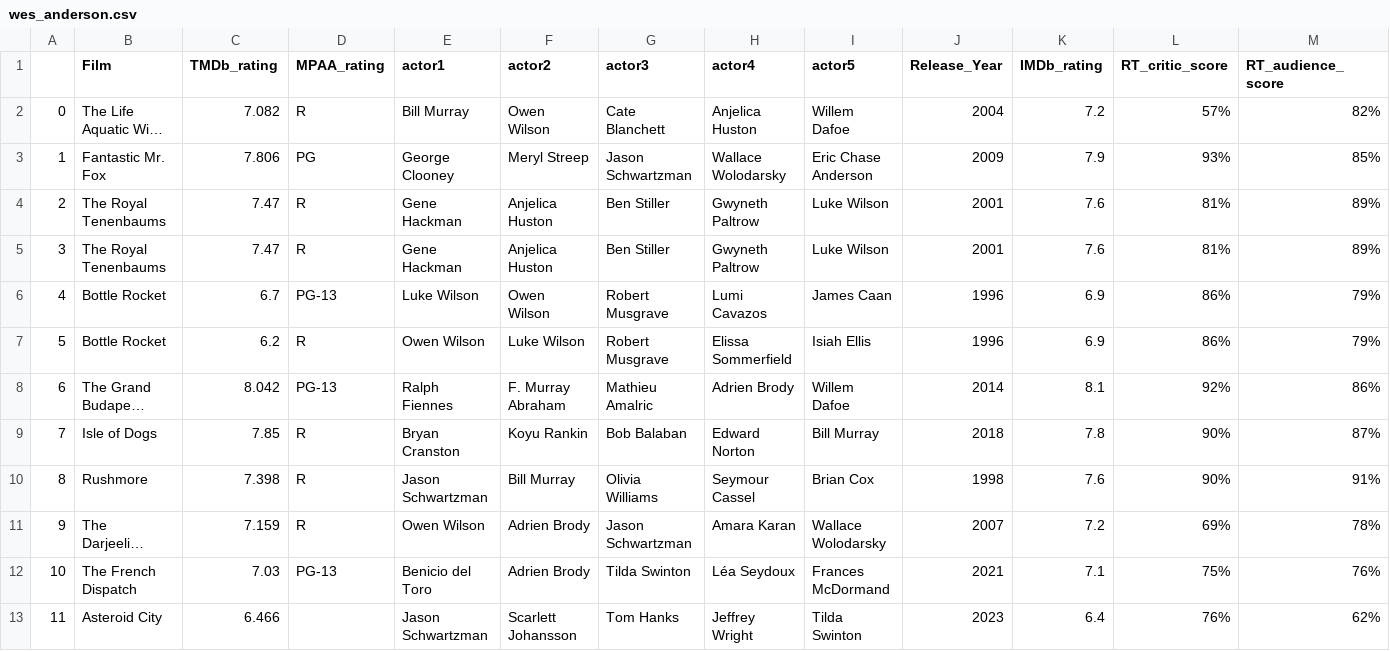
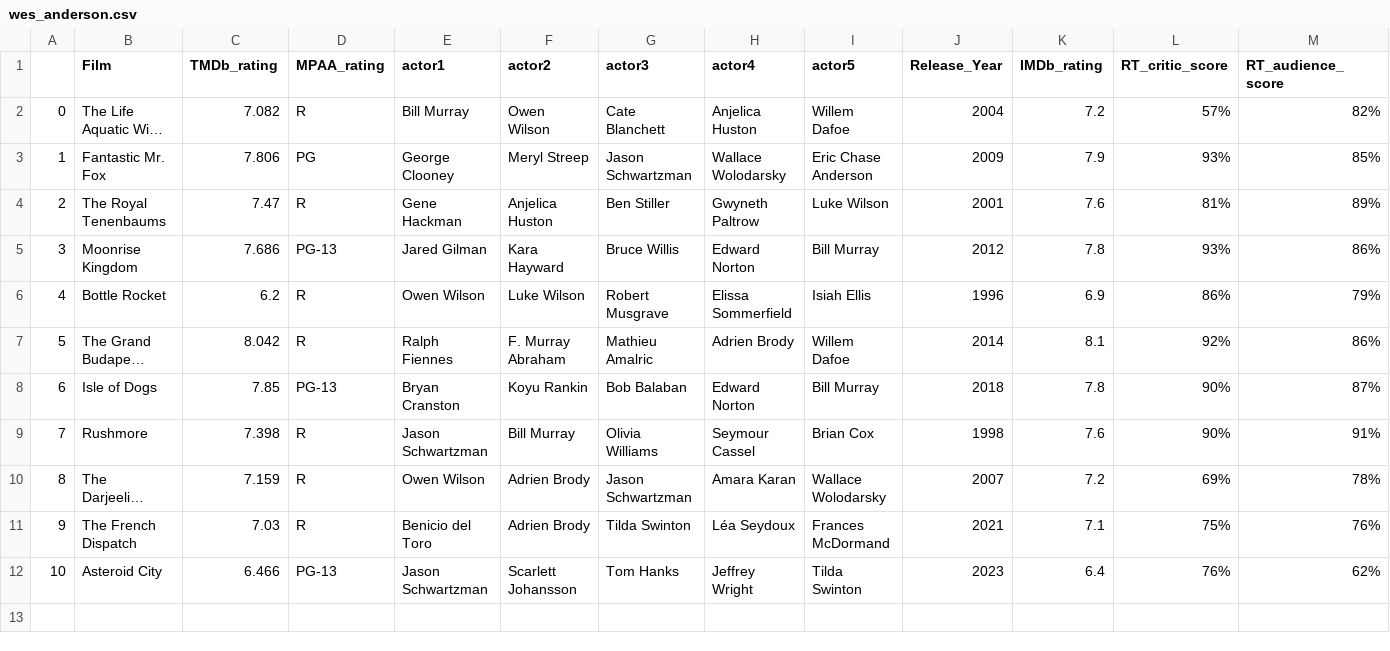
Before and after one commit to DKSaller/Anderson-v-Anderson, a CSV file: wes_anderson.csv, drawn as a sheet; long unchanged cells end in …; removed rows and columns are numbered as before the commit, all else as after; the diff names each change by its address in the sheet, - before the commit and + after, or states it on an @@ line.

```diff
--- a/wes_anderson.csv
+++ b/wes_anderson.csv
-row 5: 3 | The Royal Tenenbaums | 7.47 | R | Gene Hackman | Anjelica Huston | Ben Stiller | Gwyneth Paltrow | Luke Wilson | 2001 | 7.6 | 81% | 89%
-row 6: 4 | Bottle Rocket | 6.7 | PG-13 | Luke Wilson | Owen Wilson | Robert Musgrave | Lumi Cavazos | James Caan | 1996 | 6.9 | 86% | 79%
+row 5: 3 | Moonrise Kingdom | 7.686 | PG-13 | Jared Gilman | Kara Hayward | Bruce Willis | Edward Norton | Bill Murray | 2012 | 7.8 | 93% | 86%
@@ column A renumbered from row 6 down @@
-D7 (MPAA_rating): PG-13
+D7 (MPAA_rating): R
-D8 (MPAA_rating): R
+D8 (MPAA_rating): PG-13
-D11 (MPAA_rating): PG-13
+D11 (MPAA_rating): R
-D12 (MPAA_rating): (empty)
+D12 (MPAA_rating): PG-13
```
Also changed, not shown: 1 other file.
